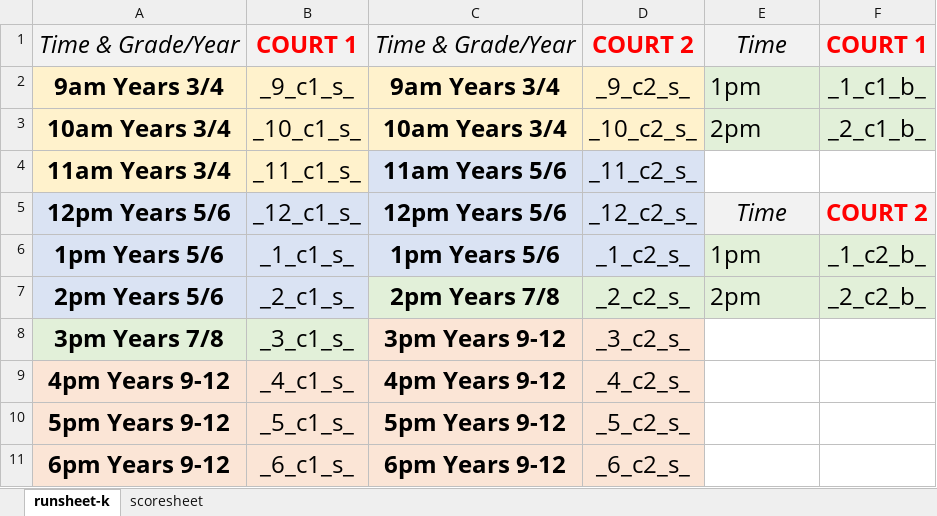
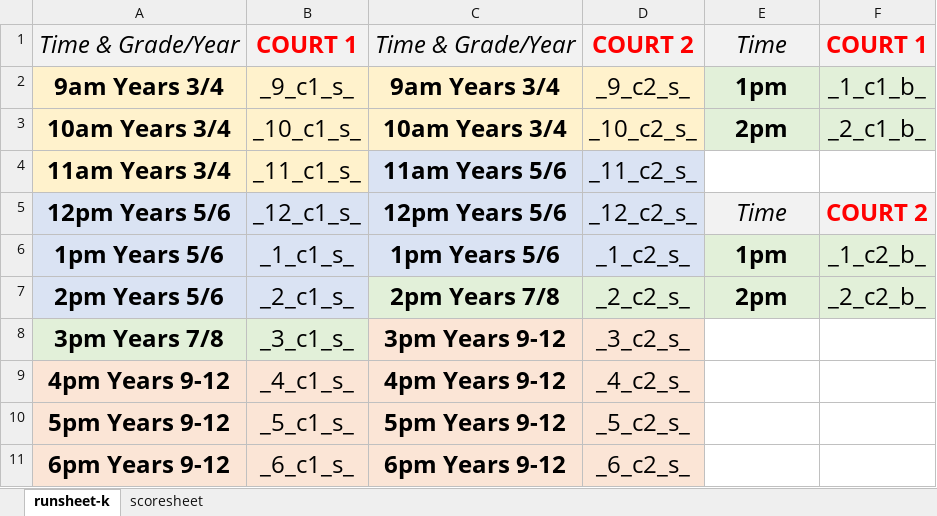
Before and after one commit to North-Shore-Basketball-League/runsheet-script, an Excel workbook: data/template.xlsx, sheet runsheet-k, drawn as a sheet; values as stored, in another font and other column widths than the file's, no borders; the diff names each change by its address in the sheet, - before the commit and + after, or states it on an @@ line.

Commit message:
updating runsheet template

```diff
--- a/data/template.xlsx (sheet runsheet-k)
+++ b/data/template.xlsx (sheet runsheet-k)
@@ E2:E3 bold: off → on, alignment: left → center @@
@@ E6:E7 bold: off → on, alignment: left → center @@
```
Also changed, not shown: charts or pictures.
